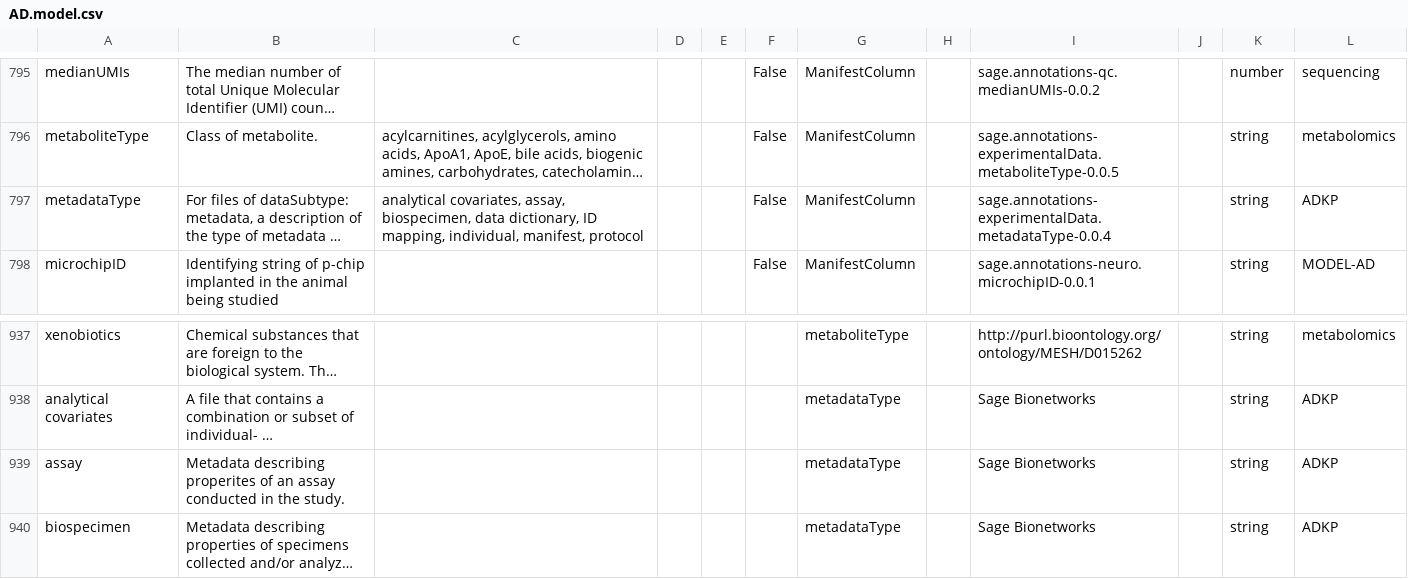
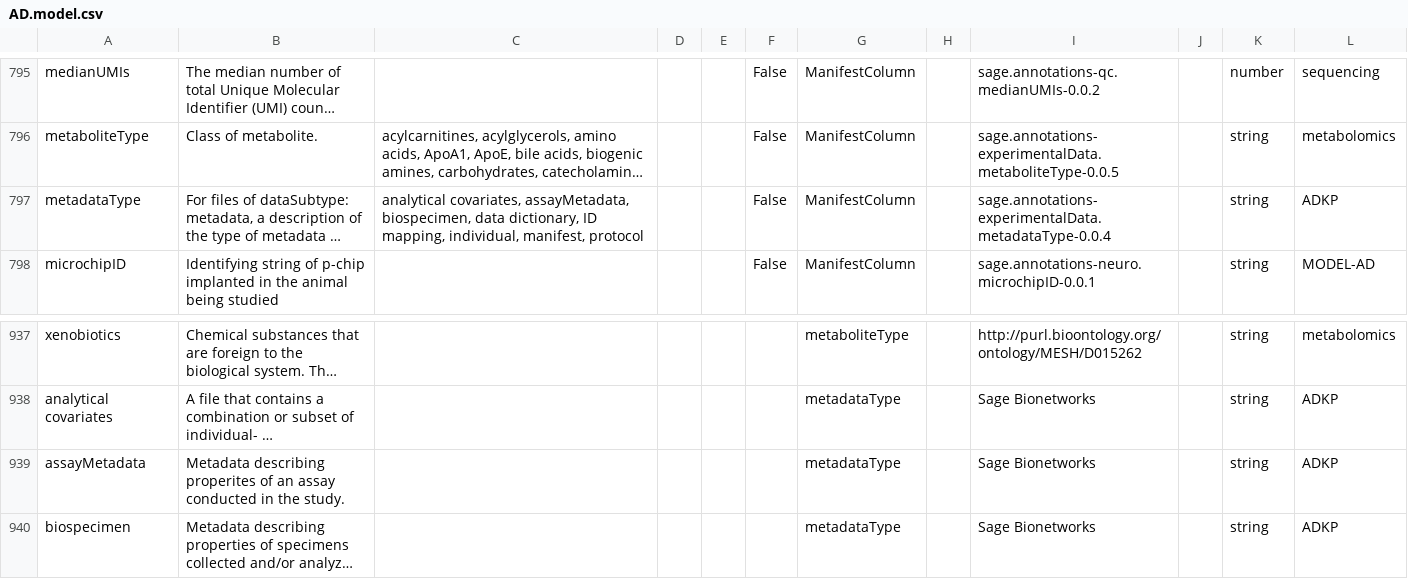
Before and after one commit to nlee-sage/data-models, a CSV file: AD.model.csv, drawn as a sheet; only a part is shown, gaps mark what is left out; long unchanged cells end in …; the diff names each change by its address in the sheet, - before the commit and + after, or states it on an @@ line.

Commit message:
change metadataType valid val

```diff
--- a/AD.model.csv
+++ b/AD.model.csv
-C797: analytical covariates, assay, biospecimen, data…
+C797: analytical covariates, assayMetadata, biospecimen, data…
-A939: assay
+A939: assayMetadata
```
Also changed, not shown: 2 other files.
